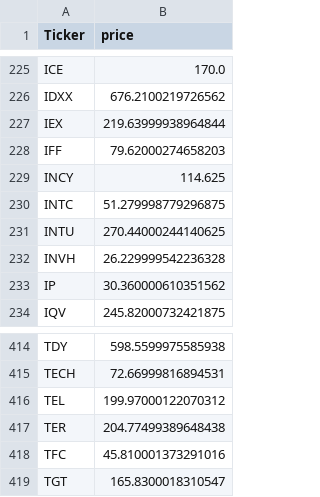
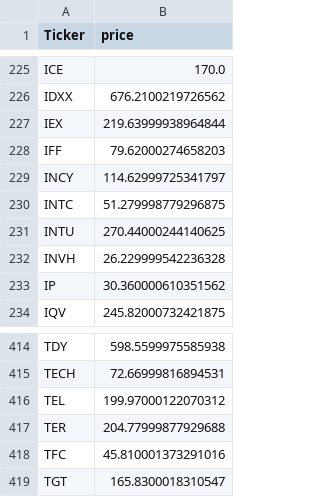
Before and after one commit to HunterGilroy/quant-research-platform, a CSV file: quant-platform/output/prices_latest.csv, drawn as a sheet; only a part is shown, gaps mark what is left out.

```diff
--- a/quant-platform/output/prices_latest.csv
+++ b/quant-platform/output/prices_latest.csv
@@ -228,3 +228,3 @@ IEX,219.63999938964844
 IFF,79.62000274658203
-INCY,114.625
+INCY,114.62999725341797
 INTC,51.279998779296875
@@ -416,3 +416,3 @@ TECH,72.66999816894531
 TEL,199.97000122070312
-TER,204.77499389648438
+TER,204.77999877929688
 TFC,45.810001373291016
```
Also changed, not shown: quant-platform/output/decisions.csv, quant-platform/output/targets.csv, 3 other files.
